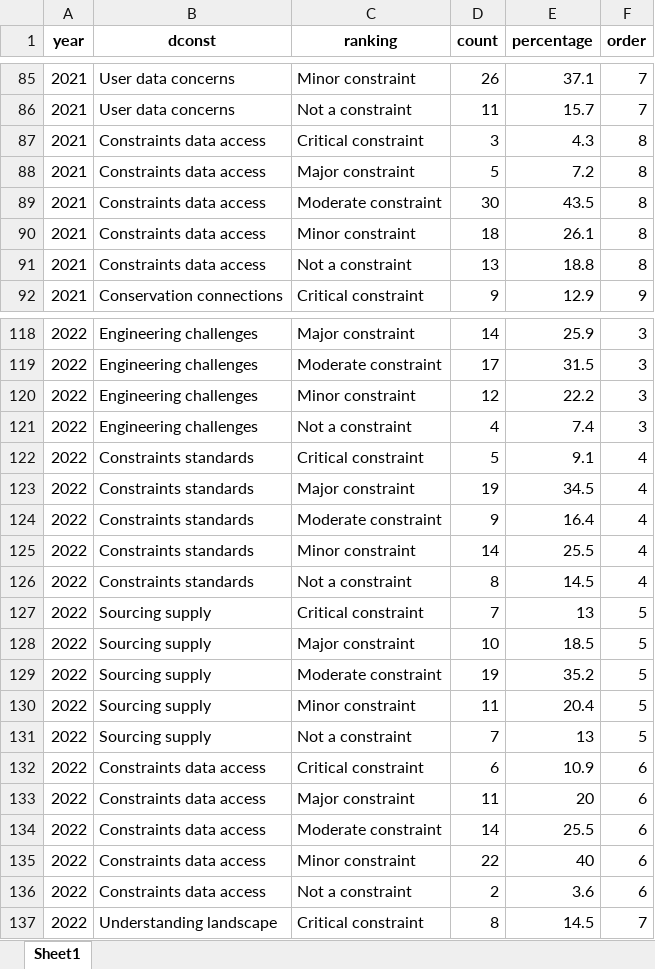
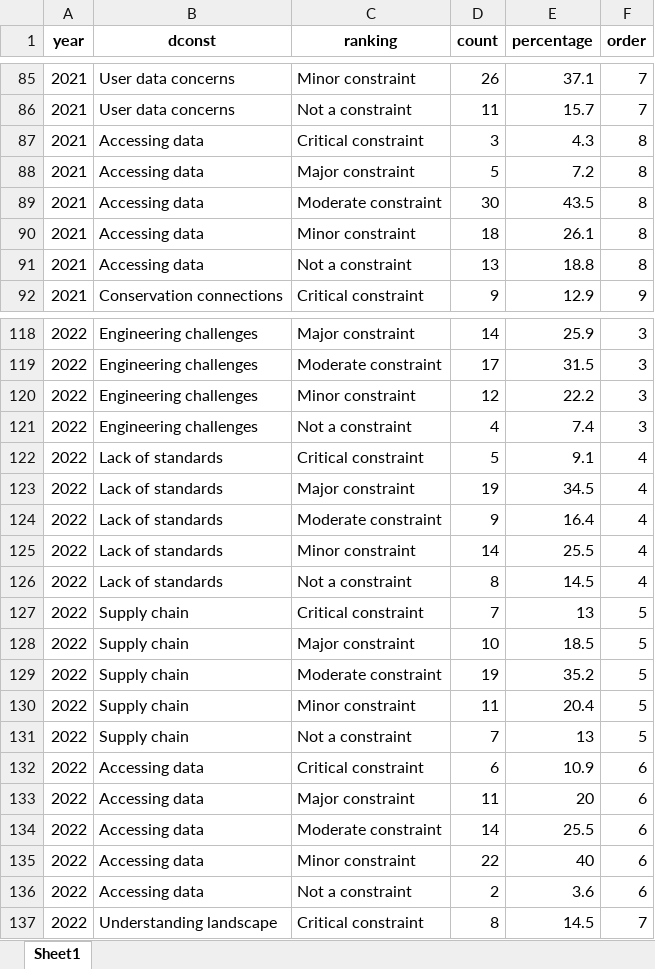
Before and after one commit to WILDLABS/soct_dashboard_2023, an Excel workbook: Input files/dconst.xlsx, sheet Sheet1, drawn as a sheet; only a part is shown, gaps mark what is left out; values as stored, in another font and other column widths than the file's, no borders; the diff covers the shown part only; the diff names each change by its address in the sheet, - before the commit and + after, or states it on an @@ line.

```diff
--- a/Input files/dconst.xlsx (sheet Sheet1)
+++ b/Input files/dconst.xlsx (sheet Sheet1)
-B87:B91 (dconst): Constraints data access
+B87:B91 (dconst): Accessing data
-B122:B126 (dconst): Constraints standards
+B122:B126 (dconst): Lack of standards
-B127:B131 (dconst): Sourcing supply
+B127:B131 (dconst): Supply chain
-B132:B136 (dconst): Constraints data access
+B132:B136 (dconst): Accessing data
```
Also changed, not shown: 20 edited cells elsewhere in this sheet, Input files/chal.xlsx, Input files/demographics.xlsx, 3 other files.
